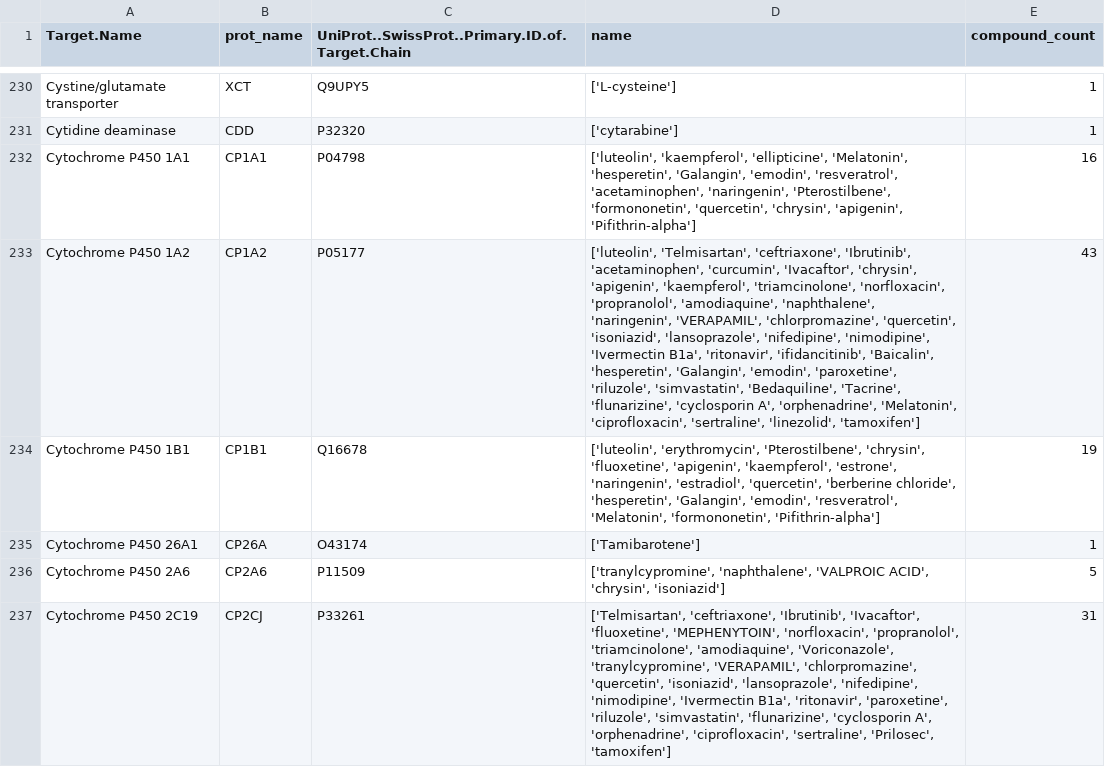
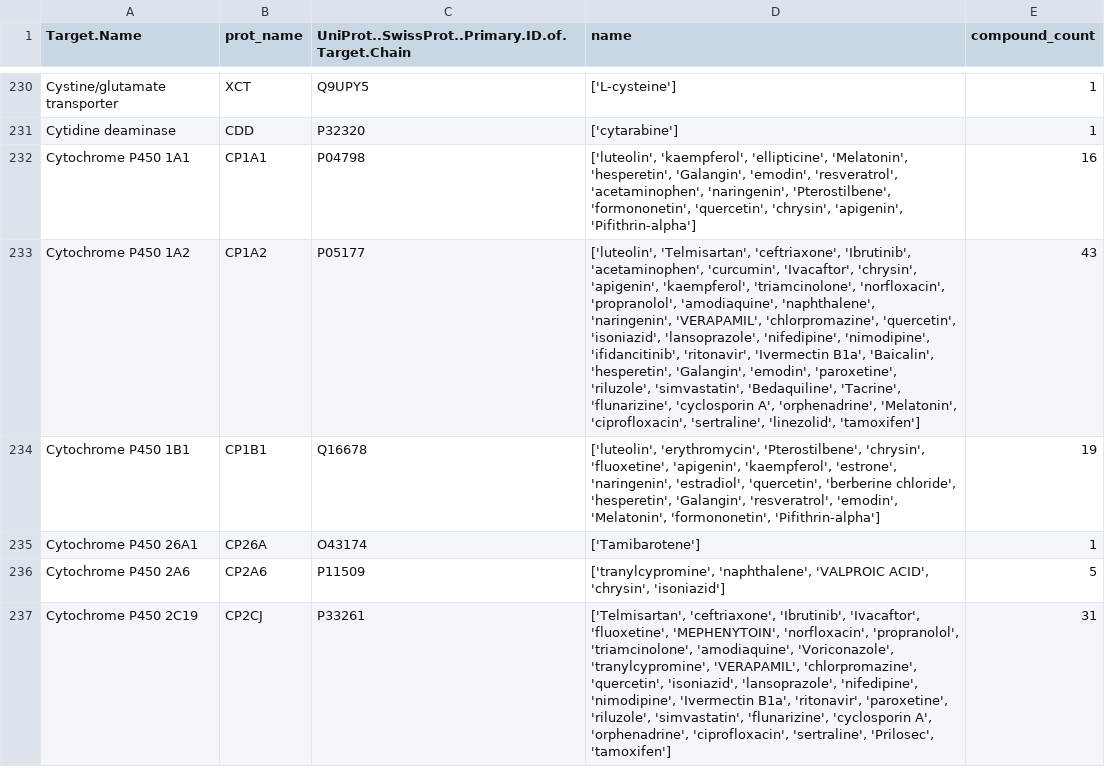
Before and after one commit to aylindmm/OtotoxDB, a TSV file: data/targets.tsv, drawn as a sheet; only a part is shown, gaps mark what is left out; the diff covers the shown part only; the diff names each change by its address in the sheet, - before the commit and + after, or states it on an @@ line.

```diff
--- a/data/targets.tsv
+++ b/data/targets.tsv
-D233 (name): …'nifedipine', 'nimodipine', 'Ivermectin B1a', 'ritonavir', 'ifidancitinib', 'Baicalin', 'hesperetin',…
+D233 (name): …'nifedipine', 'nimodipine', 'ifidancitinib', 'ritonavir', 'Ivermectin B1a', 'Baicalin', 'hesperetin',…
-D234 (name): …'hesperetin', 'Galangin', 'emodin', 'resveratrol', 'Melatonin', 'formononetin',…
+D234 (name): …'hesperetin', 'Galangin', 'resveratrol', 'emodin', 'Melatonin', 'formononetin',…
```
Also changed, not shown: 51 edited cells elsewhere in this file, 1 other file.
